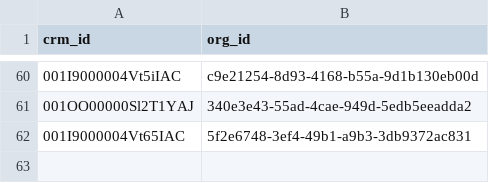
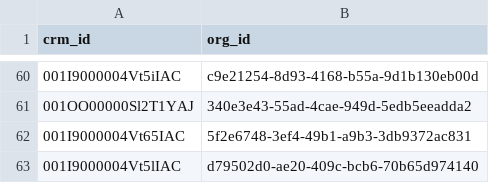
Before and after one commit to cds-snc/gc-organisations, a CSV file: app/notify_organisation_ids.csv, drawn as a sheet; only a part is shown, gaps mark what is left out.

Commit message:
add the id from the new notify org for dept of finance (#203)

```diff
--- a/app/notify_organisation_ids.csv
+++ b/app/notify_organisation_ids.csv
@@ -62 +62,2 @@ crm_id,org_id
 001I9000004Vt65IAC,5f2e6748-3ef4-49b1-a9b3-3db9372ac831
+001I9000004Vt5lIAC,d79502d0-ae20-409c-bcb6-70b65d974140
```
